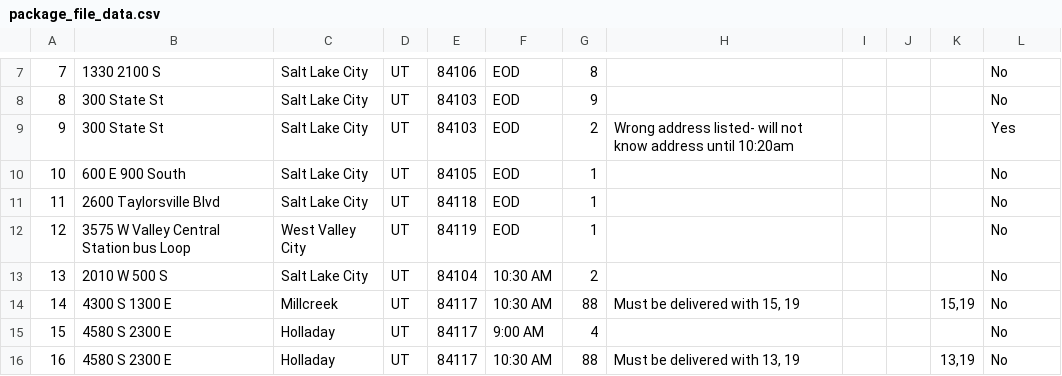
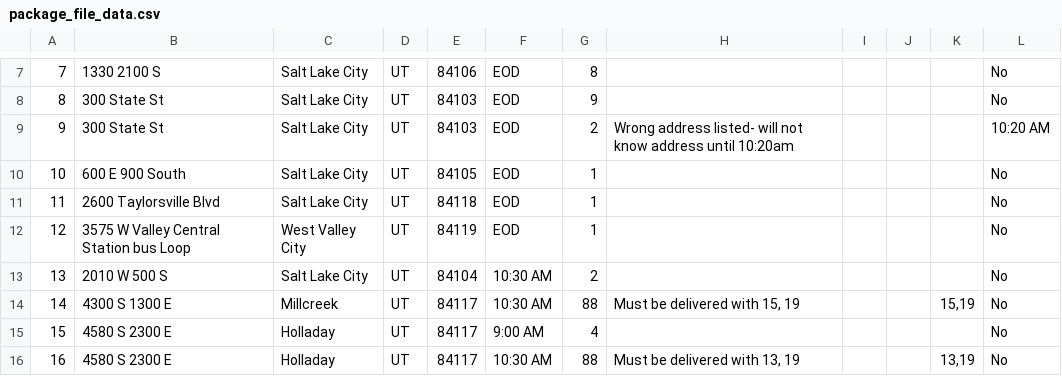
Before and after one commit to janisiwa/UTPPS, a CSV file: data/package_file_data.csv, drawn as a sheet; only a part is shown, gaps mark what is left out.

Commit message:
implemented time input from ui on package status

```diff
--- a/data/package_file_data.csv
+++ b/data/package_file_data.csv
@@ -8,3 +8,3 @@
 8,300 State St,Salt Lake City,UT,84103,EOD,9,,,,,No,
-9,300 State St,Salt Lake City,UT,84103,EOD,2,Wrong address listed- will not know address until 10:20am,,,,Yes,
+9,300 State St,Salt Lake City,UT,84103,EOD,2,Wrong address listed- will not know address until 10:20am,,,,10:20 AM,
 10,600 E 900 South,Salt Lake City,UT,84105,EOD,1,,,,,No,
```
Also changed, not shown: 4 other files.
